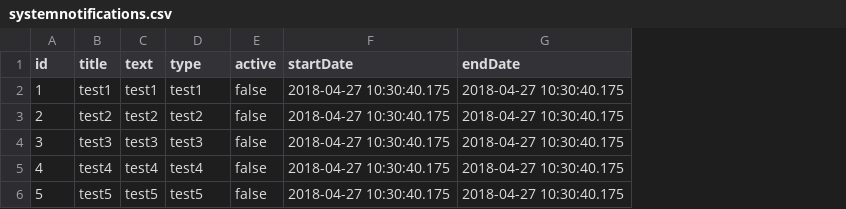
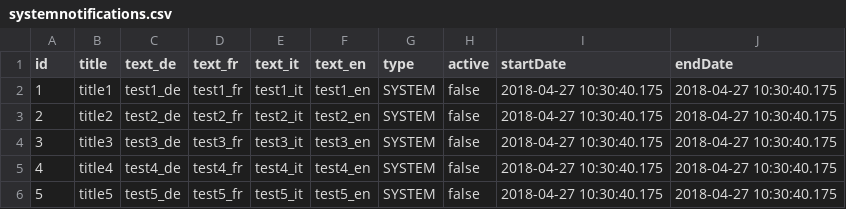
Before and after one commit to Eisfresser/jobroom2, a CSV file: src/main/resources/config/liquibase/systemnotifications.csv, drawn as a sheet; removed rows and columns are numbered as before the commit, all else as after; the diff names each change by its address in the sheet, - before the commit and + after, or states it on an @@ line.

Commit message:
JR2-874 - refactor rest url, add localized texts, add Int Test

```diff
--- a/src/main/resources/config/liquibase/systemnotifications.csv
+++ b/src/main/resources/config/liquibase/systemnotifications.csv
-column C (text), rows 2-6: test1 | test2 | test3 | test4 | test5
+column C (text_de), rows 2-6: test1_de | test2_de | test3_de | test4_de | test5_de
+column D (text_fr), rows 2-6: test1_fr | test2_fr | test3_fr | test4_fr | test5_fr
+column E (text_it), rows 2-6: test1_it | test2_it | test3_it | test4_it | test5_it
+column F (text_en), rows 2-6: test1_en | test2_en | test3_en | test4_en | test5_en
-B2 (title): test1
+B2 (title): title1
-G2 (type): test1
+G2 (type): SYSTEM
-B3 (title): test2
+B3 (title): title2
-G3 (type): test2
+G3 (type): SYSTEM
-B4 (title): test3
+B4 (title): title3
-G4 (type): test3
+G4 (type): SYSTEM
-B5 (title): test4
+B5 (title): title4
-G5 (type): test4
+G5 (type): SYSTEM
-B6 (title): test5
+B6 (title): title5
-G6 (type): test5
+G6 (type): SYSTEM
```
Also changed, not shown: 14 other files.
